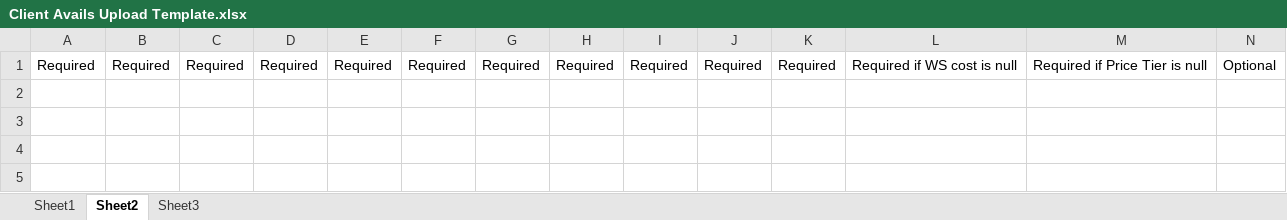
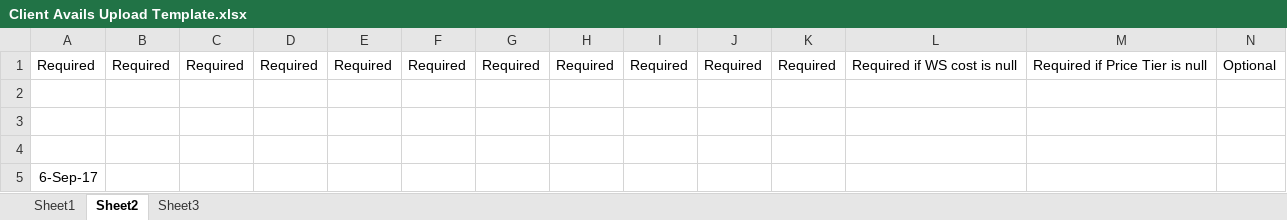
Before and after one commit to Sriniz/FileReader, an Excel workbook: Client Avails Upload Template.xlsx, sheet Sheet2, drawn as a sheet; only a part is shown; values as stored, in another font and other column widths than the file's, no borders; rows hold the shown columns only; the diff names each change by its address in the sheet, - before the commit and + after, or states it on an @@ line.

```diff
--- a/Client Avails Upload Template.xlsx (sheet Sheet2)
+++ b/Client Avails Upload Template.xlsx (sheet Sheet2)
+row 2: (empty)
+row 3: (empty)
+row 4: (empty)
+row 5: 6-Sep-17
```
Also changed, not shown: sheet Sheet1.
